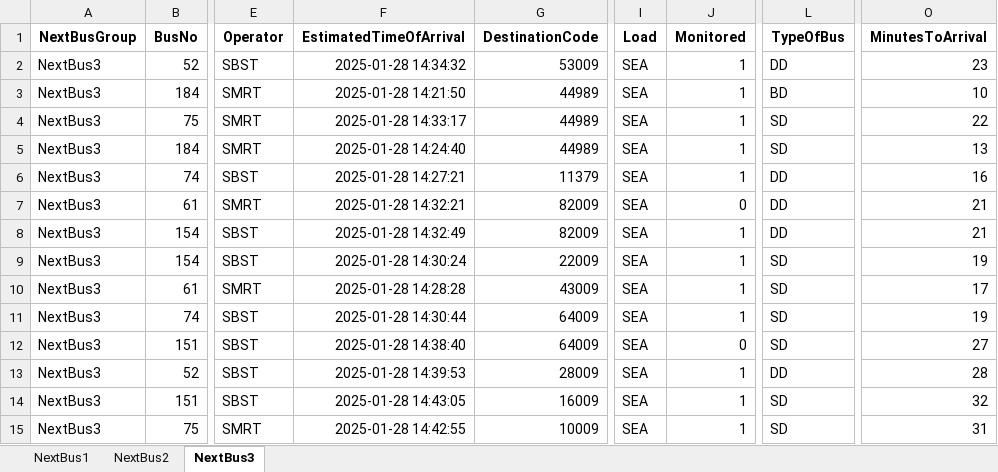
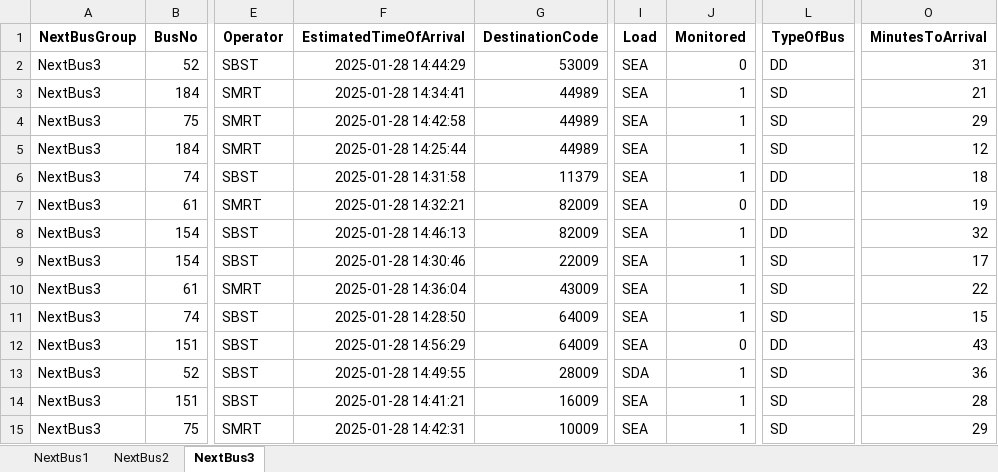
Before and after one commit to sophie-aje/test-ddp-1, an Excel workbook: path/in/repo/DDP_OUTPUT.xlsx, sheet NextBus3, drawn as a sheet; only a part is shown, gaps mark what is left out; values as stored, in another font and other column widths than the file's, no borders; the diff names each change by its address in the sheet, - before the commit and + after, or states it on an @@ line.

```diff
--- a/path/in/repo/DDP_OUTPUT.xlsx (sheet NextBus3)
+++ b/path/in/repo/DDP_OUTPUT.xlsx (sheet NextBus3)
-F2 (EstimatedTimeOfArrival): 2025-01-28 14:34:32
+F2 (EstimatedTimeOfArrival): 2025-01-28 14:44:29
-J2 (Monitored): 1
+J2 (Monitored): 0
-O2 (MinutesToArrival): 23
+O2 (MinutesToArrival): 31
-F3 (EstimatedTimeOfArrival): 2025-01-28 14:21:50
+F3 (EstimatedTimeOfArrival): 2025-01-28 14:34:41
-L3 (TypeOfBus): BD
+L3 (TypeOfBus): SD
-O3 (MinutesToArrival): 10
+O3 (MinutesToArrival): 21
-F4 (EstimatedTimeOfArrival): 2025-01-28 14:33:17
+F4 (EstimatedTimeOfArrival): 2025-01-28 14:42:58
-O4 (MinutesToArrival): 22
+O4 (MinutesToArrival): 29
-F5 (EstimatedTimeOfArrival): 2025-01-28 14:24:40
+F5 (EstimatedTimeOfArrival): 2025-01-28 14:25:44
-O5 (MinutesToArrival): 13
+O5 (MinutesToArrival): 12
-F6 (EstimatedTimeOfArrival): 2025-01-28 14:27:21
+F6 (EstimatedTimeOfArrival): 2025-01-28 14:31:58
-O6 (MinutesToArrival): 16
+O6 (MinutesToArrival): 18
-O7 (MinutesToArrival): 21
+O7 (MinutesToArrival): 19
-F8 (EstimatedTimeOfArrival): 2025-01-28 14:32:49
+F8 (EstimatedTimeOfArrival): 2025-01-28 14:46:13
-O8 (MinutesToArrival): 21
+O8 (MinutesToArrival): 32
-F9 (EstimatedTimeOfArrival): 2025-01-28 14:30:24
+F9 (EstimatedTimeOfArrival): 2025-01-28 14:30:46
-O9 (MinutesToArrival): 19
+O9 (MinutesToArrival): 17
-F10 (EstimatedTimeOfArrival): 2025-01-28 14:28:28
+F10 (EstimatedTimeOfArrival): 2025-01-28 14:36:04
-O10 (MinutesToArrival): 17
+O10 (MinutesToArrival): 22
-F11 (EstimatedTimeOfArrival): 2025-01-28 14:30:44
+F11 (EstimatedTimeOfArrival): 2025-01-28 14:28:50
-O11 (MinutesToArrival): 19
+O11 (MinutesToArrival): 15
-F12 (EstimatedTimeOfArrival): 2025-01-28 14:38:40
+F12 (EstimatedTimeOfArrival): 2025-01-28 14:56:29
-L12 (TypeOfBus): SD
+L12 (TypeOfBus): DD
-O12 (MinutesToArrival): 27
+O12 (MinutesToArrival): 43
-F13 (EstimatedTimeOfArrival): 2025-01-28 14:39:53
+F13 (EstimatedTimeOfArrival): 2025-01-28 14:49:55
-I13 (Load): SEA
+I13 (Load): SDA
-L13 (TypeOfBus): DD
+L13 (TypeOfBus): SD
-O13 (MinutesToArrival): 28
+O13 (MinutesToArrival): 36
-F14 (EstimatedTimeOfArrival): 2025-01-28 14:43:05
+F14 (EstimatedTimeOfArrival): 2025-01-28 14:41:21
-O14 (MinutesToArrival): 32
+O14 (MinutesToArrival): 28
-F15 (EstimatedTimeOfArrival): 2025-01-28 14:42:55
+F15 (EstimatedTimeOfArrival): 2025-01-28 14:42:31
-O15 (MinutesToArrival): 31
+O15 (MinutesToArrival): 29
```
Also changed, not shown: sheet NextBus2, sheet NextBus1.
